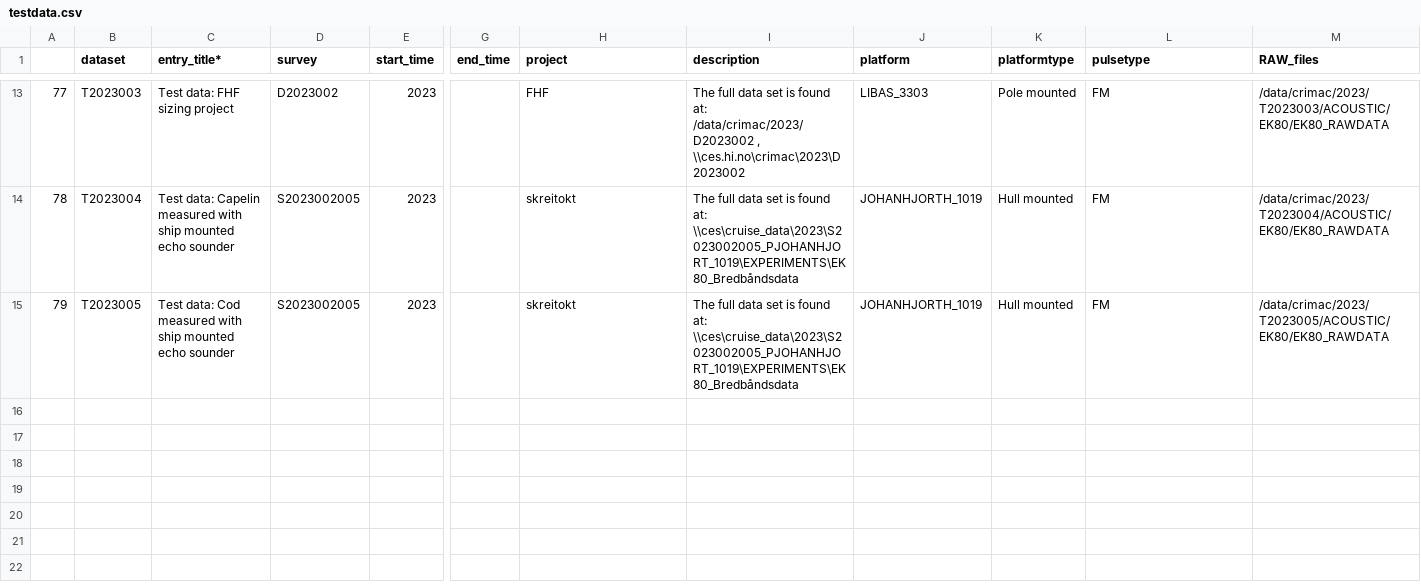
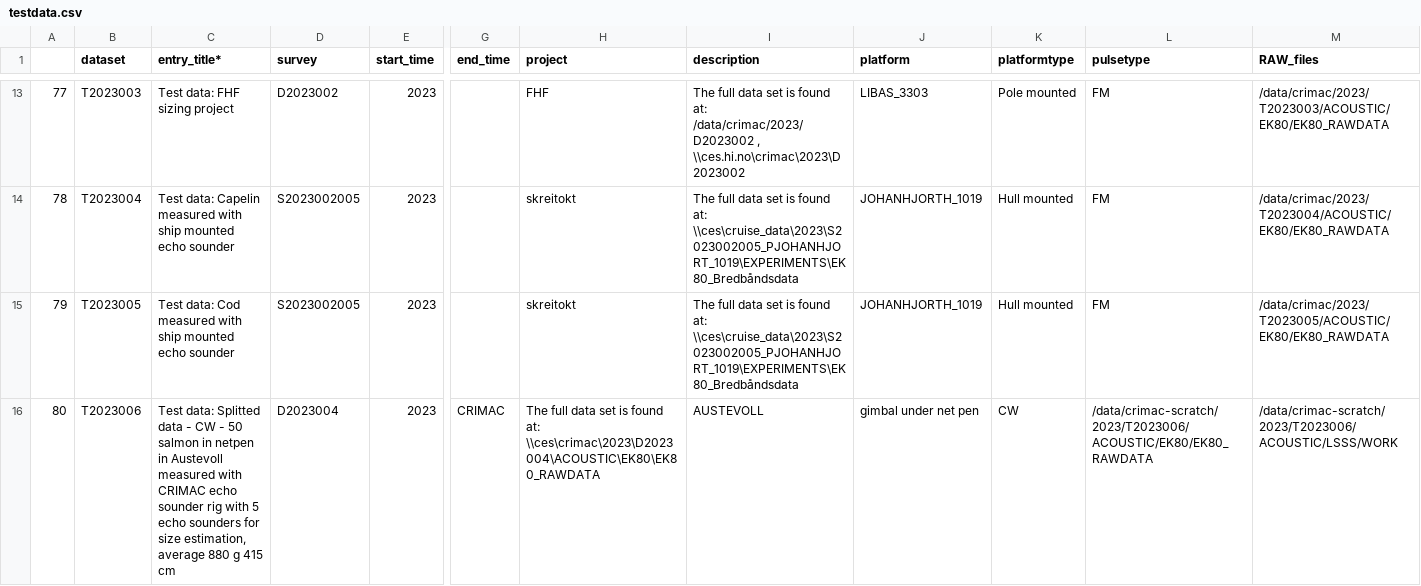
Before and after one commit to CRIMAC-WP4-Machine-learning/CRIMAC-FM-testdatapaper, a CSV file: testdata.csv, drawn as a sheet; only a part is shown, gaps mark what is left out; rows hold the shown columns only; the diff covers the shown part only; the diff names each change by its address in the sheet, - before the commit and + after, or states it on an @@ line.

```diff
--- a/testdata.csv
+++ b/testdata.csv
+row 16: 80 | T2023006 | Test data: Splitted data - CW - 50 salmon in netpen in Austevoll measured with CRIMAC echo sounder rig with 5 echo sounders for size estimation, average 880 g 415 cm | D2023004 | 2023 | CRIMAC | The full data set is found at: \\ces\crimac\2023\D2023004\ACOUSTIC\EK80\EK80_RAWDATA | AUSTEVOLL | gimbal under net pen | CW | /data/crimac-scratch/2023/T2023006/ACOUSTIC/EK80/EK80_RAWDATA | /data/crimac-scratch/2023/T2023006/ACOUSTIC/LSSS/WORK
```
Also changed, not shown: 3 added rows elsewhere in this file, 2 other files.
